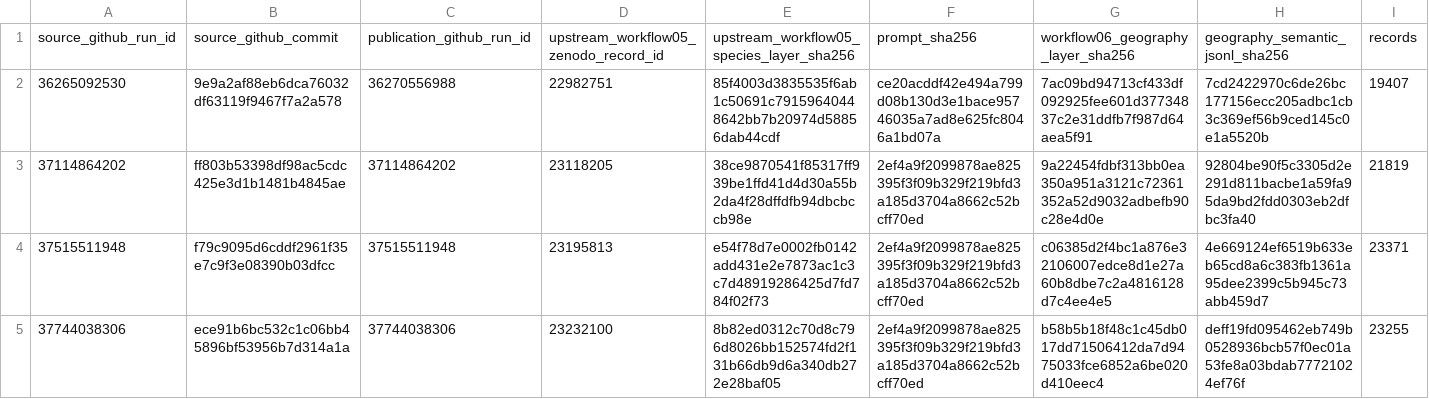
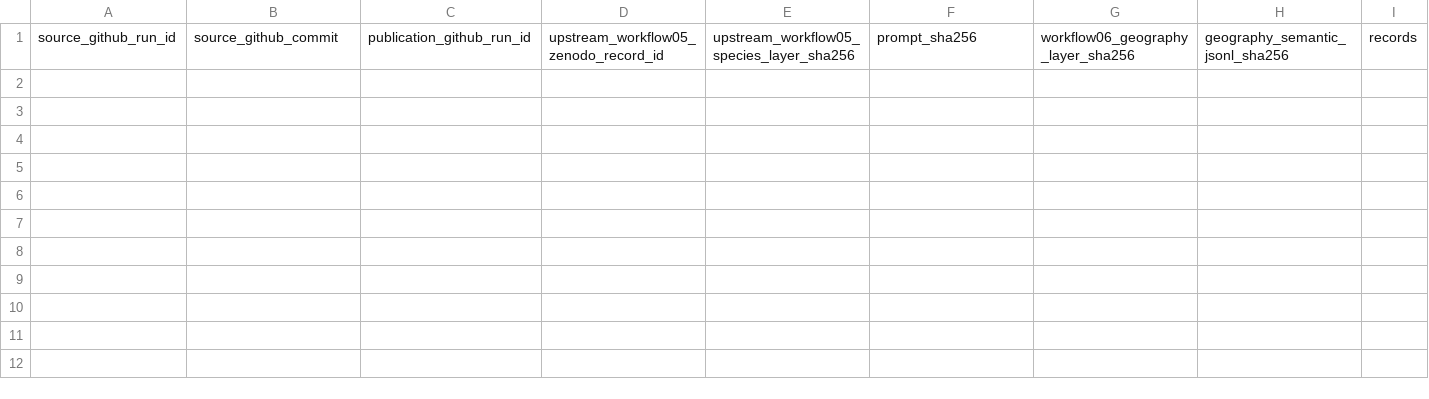
Before and after one commit to thesalmonandthetomato/LivingEvidenceMap, a CSV file: docs/workflow06/zenodo_registry.csv, drawn as a sheet; only a part is shown; rows hold the shown columns only; the diff names each change by its address in the sheet, - before the commit and + after, or states it on an @@ line.

```diff
--- a/docs/workflow06/zenodo_registry.csv
+++ b/docs/workflow06/zenodo_registry.csv
-row 2: 36265092530 | 9e9a2af88eb6dca76032df63119f9467f7a2a578 | 36270556988 | 22982751 | 85f4003d3835535f6ab1c50691c79159640448642bb7b20974d58856dab44cdf | ce20acddf42e494a799d08b130d3e1bace95746035a7ad8e625fc8046a1bd07a | 7ac09bd94713cf433df092925fee601d37734837c2e31ddfb7f987d64aea5f91 | 7cd2422970c6de26bc177156ecc205adbc1cb3c369ef56b9ced145c0e1a5520b | 19407
-row 3: 37114864202 | ff803b53398df98ac5cdc425e3d1b1481b4845ae | 37114864202 | 23118205 | 38ce9870541f85317ff939be1ffd41d4d30a55b2da4f28dffdfb94dbcbccb98e | 2ef4a9f2099878ae825395f3f09b329f219bfd3a185d3704a8662c52bcff70ed | 9a22454fdbf313bb0ea350a951a3121c72361352a52d9032adbefb90c28e4d0e | 92804be90f5c3305d2e291d811bacbe1a59fa95da9bd2fdd0303eb2dfbc3fa40 | 21819
-row 4: 37515511948 | f79c9095d6cddf2961f35e7c9f3e08390b03dfcc | 37515511948 | 23195813 | e54f78d7e0002fb0142add431e2e7873ac1c3c7d48919286425d7fd784f02f73 | 2ef4a9f2099878ae825395f3f09b329f219bfd3a185d3704a8662c52bcff70ed | c06385d2f4bc1a876e32106007edce8d1e27a60b8dbe7c2a4816128d7c4ee4e5 | 4e669124ef6519b633eb65cd8a6c383fb1361a95dee2399c5b945c73abb459d7 | 23371
-row 5: 37744038306 | ece91b6bc532c1c06bb45896bf53956b7d314a1a | 37744038306 | 23232100 | 8b82ed0312c70d8c796d8026bb152574fd2f131b66db9d6a340db272e28baf05 | 2ef4a9f2099878ae825395f3f09b329f219bfd3a185d3704a8662c52bcff70ed | b58b5b18f48c1c45db017dd71506412da7d9475033fce6852a6be020d410eec4 | deff19fd095462eb749b0528936bcb57f0ec01a53fe8a03bdab77721024ef76f | 23255
```
